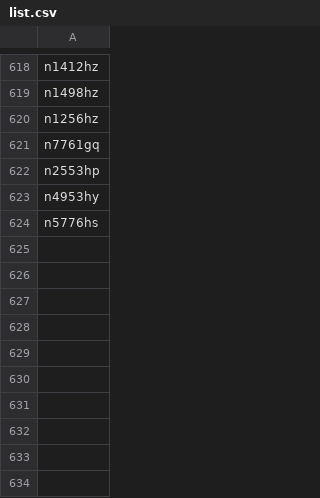
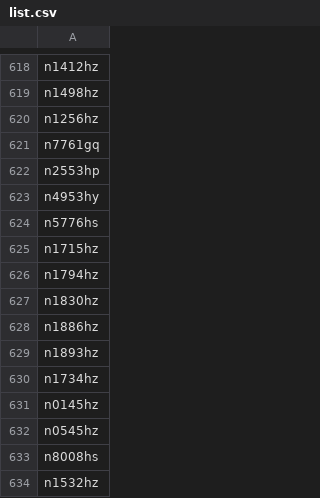
Before and after one commit to n1sym/nocdaily, a CSV file: back/list.csv, drawn as a sheet; only a part is shown, gaps mark what is left out.

```diff
--- a/back/list.csv
+++ b/back/list.csv
@@ -624 +624,11 @@ n4953hy
 n5776hs
+n1715hz
+n1794hz
+n1830hz
+n1886hz
+n1893hz
+n1734hz
+n0145hz
+n0545hz
+n8008hs
+n1532hz
```
Also changed, not shown: 2 other files.
